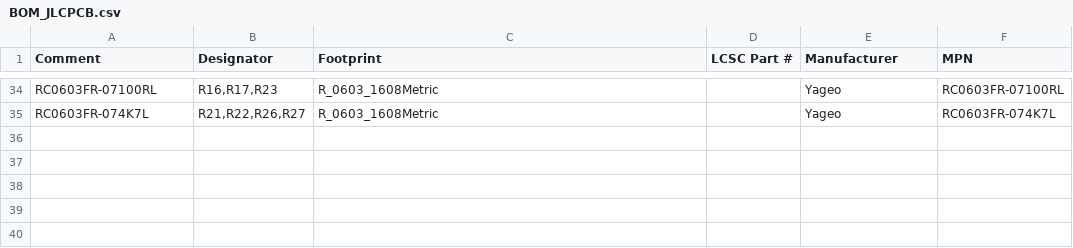
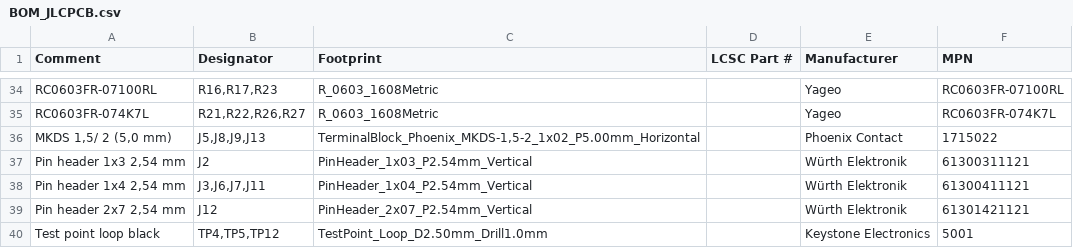
Before and after one commit to xxzoomczexx/multi_dryer_box, a CSV file: jlcpcb/BOM_JLCPCB.csv, drawn as a sheet; only a part is shown, gaps mark what is left out.

```diff
--- a/jlcpcb/BOM_JLCPCB.csv
+++ b/jlcpcb/BOM_JLCPCB.csv
@@ -35 +35,6 @@ RC0603FR-07100RL,"R16,R17,R23",R_0603_1608Metric,,Yageo,RC0603FR-07100RL
 RC0603FR-074K7L,"R21,R22,R26,R27",R_0603_1608Metric,,Yageo,RC0603FR-074K7L
+"MKDS 1,5/ 2 (5,0 mm)","J5,J8,J9,J13","TerminalBlock_Phoenix_MKDS-1,5-2_1x02_P5.00mm_Horizontal",,Phoenix Contact,1715022
+"Pin header 1x3 2,54 mm",J2,PinHeader_1x03_P2.54mm_Vertical,,Würth Elektronik,61300311121
+"Pin header 1x4 2,54 mm","J3,J6,J7,J11",PinHeader_1x04_P2.54mm_Vertical,,Würth Elektronik,61300411121
+"Pin header 2x7 2,54 mm",J12,PinHeader_2x07_P2.54mm_Vertical,,Würth Elektronik,61301421121
+Test point loop black,"TP4,TP5,TP12",TestPoint_Loop_D2.50mm_Drill1.0mm,,Keystone Electronics,5001
```
Also changed, not shown: 1 other file.
